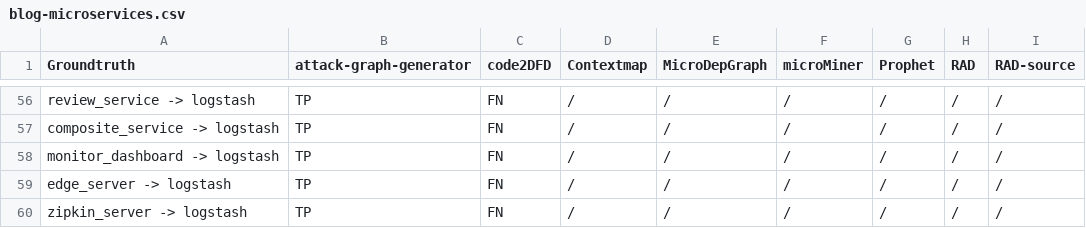
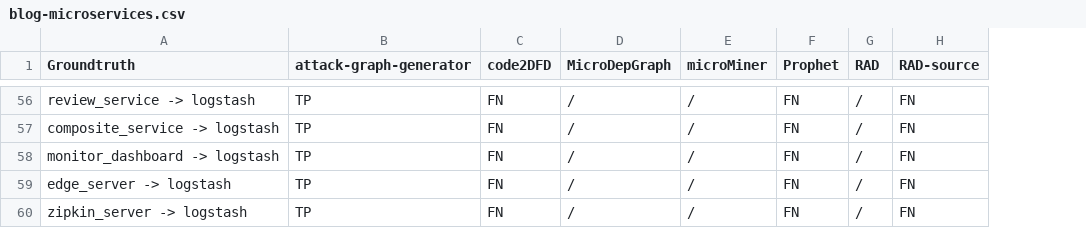
Before and after one commit to M3SOulu/EMSE2025SAR-Replication, a CSV file: merged_results/blog-microservices.csv, drawn as a sheet; only a part is shown, gaps mark what is left out; removed rows and columns are numbered as before the commit, all else as after; the diff covers the shown part only; the diff names each change by its address in the sheet, - before the commit and + after, or states it on an @@ line.

```diff
--- a/merged_results/blog-microservices.csv
+++ b/merged_results/blog-microservices.csv
-column D (Contextmap), rows 56-60: all /
-F56:F60 (Prophet): /
+F56:F60 (Prophet): FN
-H56:H60 (RAD-source): /
+H56:H60 (RAD-source): FN
```
Also changed, not shown: 91 edited cells elsewhere in this file, merged_results/java-microservice.csv, merged_results/microservices-basics-spring-boot.csv, 14 other files.
